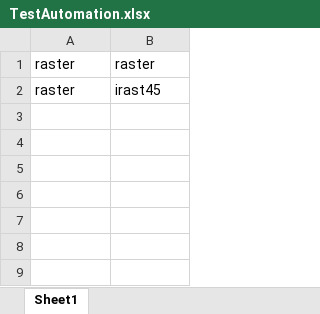
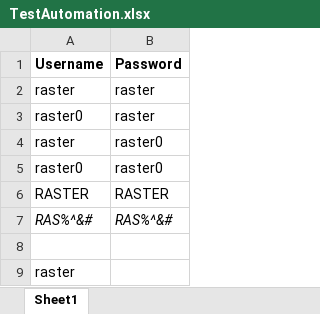
Before and after one commit to test-aru/npacs, an Excel workbook: ExcelFiles/TestAutomation.xlsx, sheet Sheet1, drawn as a sheet; values as stored, in another font and other column widths than the file's, no borders; addresses are those after the commit; the diff names each change by its address in the sheet, - before the commit and + after, or states it on an @@ line.

```diff
--- a/ExcelFiles/TestAutomation.xlsx (sheet Sheet1)
+++ b/ExcelFiles/TestAutomation.xlsx (sheet Sheet1)
+row 1: Username | Password
+row 3: raster0 | raster
-B4: irast45
+B4: raster0
+row 5: raster0 | raster0
+row 6: RASTER | RASTER
+row 7: RAS%^&# | RAS%^&#
+row 8: (empty)
+row 9: raster
```
Also changed, not shown: 21 other files.
